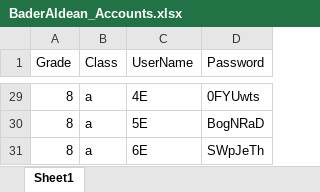
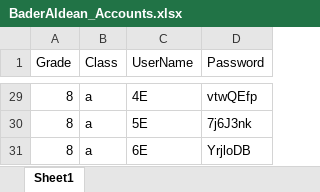
Before and after one commit to AbdullahRahmoun1/BDH-football-backend, an Excel workbook: public/BaderAldean_Accounts.xlsx, sheet Sheet1, drawn as a sheet; only a part is shown, gaps mark what is left out; values as stored, in another font and other column widths than the file's, no borders; the diff covers the shown part only; the diff names each change by its address in the sheet, - before the commit and + after, or states it on an @@ line.

```diff
--- a/public/BaderAldean_Accounts.xlsx (sheet Sheet1)
+++ b/public/BaderAldean_Accounts.xlsx (sheet Sheet1)
-D29 (Password): 0FYUwts
+D29 (Password): vtwQEfp
-D30 (Password): BogNRaD
+D30 (Password): 7j6J3nk
-D31 (Password): SWpJeTh
+D31 (Password): YrjloDB
```
Also changed, not shown: 27 edited cells elsewhere in this sheet, 7 other files.
